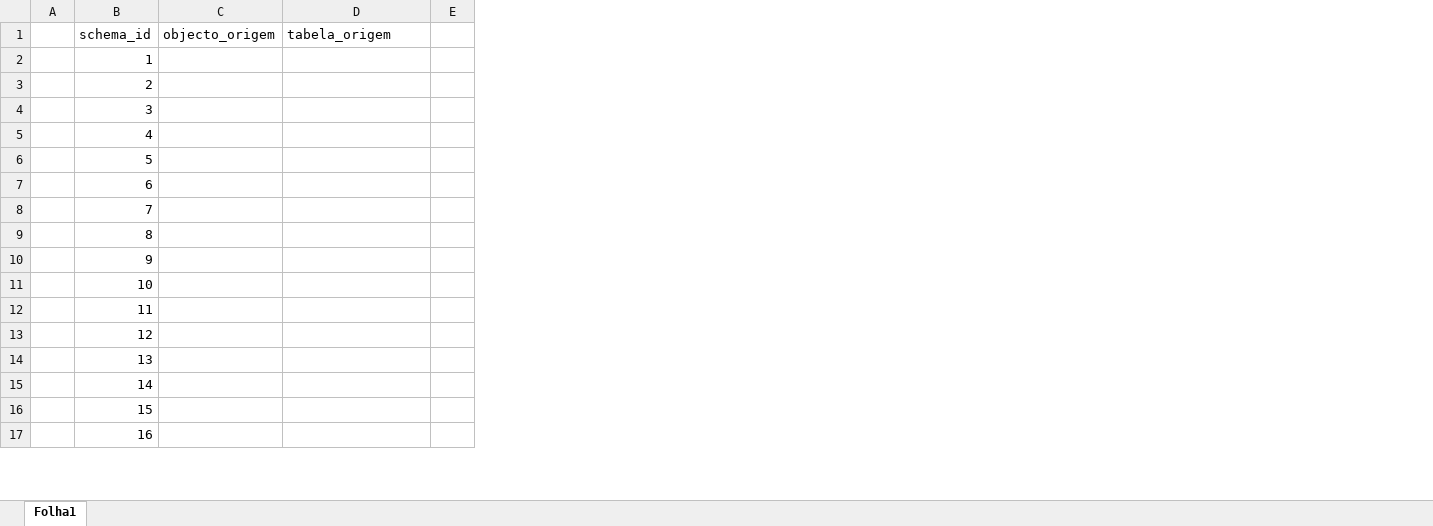
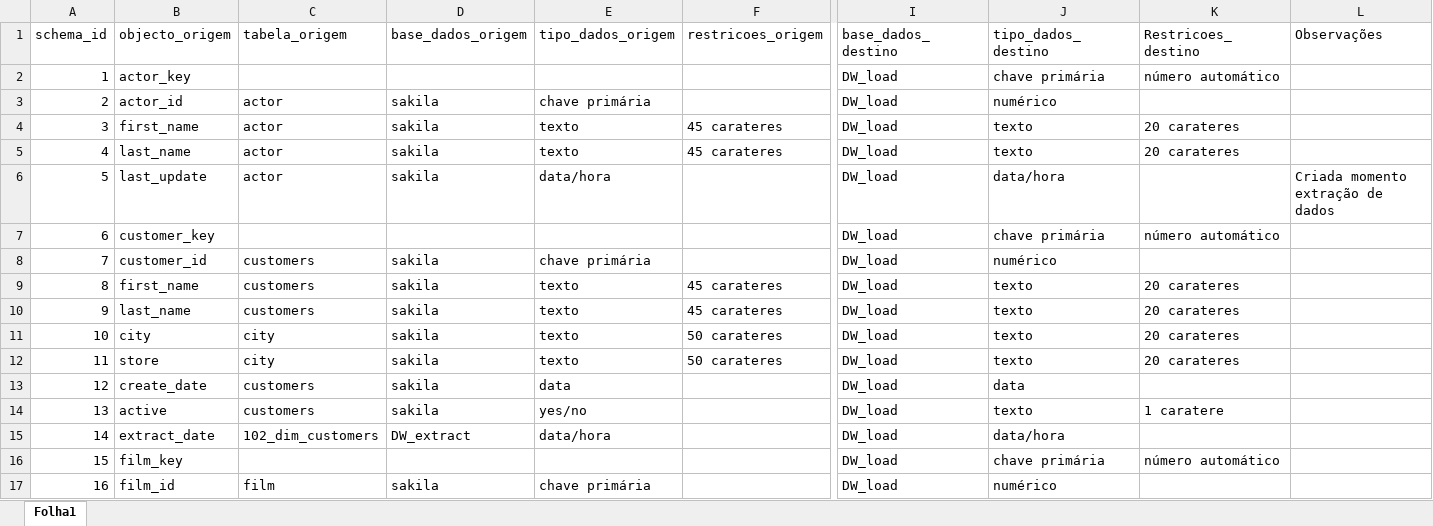
Before and after one commit to pemisena/Projeto-de-Engenharia-Informatica-2019-20, an Excel workbook: PEI_DW/DW_Schema.xlsx, sheet Folha1, drawn as a sheet; only a part is shown, gaps mark what is left out; values as stored, in another font and other column widths than the file's, no cell formats; removed rows and columns are numbered as before the commit, all else as after; the diff covers the shown part only; the diff names each change by its address in the sheet, - before the commit and + after, or states it on an @@ line.

```diff
--- a/PEI_DW/DW_Schema.xlsx (sheet Folha1)
+++ b/PEI_DW/DW_Schema.xlsx (sheet Folha1)
-column A, empty
-column E, empty
+column D (base_dados_origem), rows 3-17: sakila | sakila | sakila | sakila |  | sakila | sakila | sakila | sakila | sakila | sakila | sakila | DW_extract |  | sakila
+column E (tipo_dados_origem), rows 3-17: chave primária | texto | texto | data/hora |  | chave primária | texto | texto | texto | texto | data | yes/no | data/hora |  | chave primária
+column F (restricoes_origem), rows 4-12: 45 carateres | 45 carateres |  |  |  | 45 carateres | 45 carateres | 50 carateres | 50 carateres
+column I (base_dados_destino), rows 2-17: all DW_load
+column J (tipo_dados_destino), rows 2-17: chave primária | numérico | texto | texto | data/hora | chave primária | numérico | texto | texto | texto | texto | data | texto | data/hora | chave primária | numérico
+column K (Restricoes_destino), rows 2-16: número automático |  | 20 carateres | 20 carateres |  | número automático |  | 20 carateres | 20 carateres | 20 carateres | 20 carateres |  | 1 caratere |  | número automático
+column L (Observações), row 6: Criada momento extração de dados
-B2 (objecto_origem): (empty)
+B2 (objecto_origem): actor_key
-B3 (objecto_origem): (empty)
+B3 (objecto_origem): actor_id
-C3:C6 (tabela_origem): (empty)
+C3:C6 (tabela_origem): actor
-B4 (objecto_origem): (empty)
+B4 (objecto_origem): first_name
-B5 (objecto_origem): (empty)
+B5 (objecto_origem): last_name
-B6 (objecto_origem): (empty)
+B6 (objecto_origem): last_update
-B7 (objecto_origem): (empty)
+B7 (objecto_origem): customer_key
-B8 (objecto_origem): (empty)
+B8 (objecto_origem): customer_id
-C8:C10 (tabela_origem): (empty)
+C8:C10 (tabela_origem): customers
-B9 (objecto_origem): (empty)
+B9 (objecto_origem): first_name
-B10 (objecto_origem): (empty)
+B10 (objecto_origem): last_name
-B11 (objecto_origem): (empty)
+B11 (objecto_origem): city
-C11:C12 (tabela_origem): (empty)
+C11:C12 (tabela_origem): city
-B12 (objecto_origem): (empty)
+B12 (objecto_origem): store
-B13 (objecto_origem): (empty)
+B13 (objecto_origem): create_date
-C13:C14 (tabela_origem): (empty)
+C13:C14 (tabela_origem): customers
-B14 (objecto_origem): (empty)
+B14 (objecto_origem): active
-B15 (objecto_origem): (empty)
+B15 (objecto_origem): extract_date
-C15 (tabela_origem): (empty)
+C15 (tabela_origem): 102_dim_customers
-B16 (objecto_origem): (empty)
+B16 (objecto_origem): film_key
-B17 (objecto_origem): (empty)
+B17 (objecto_origem): film_id
-C17 (tabela_origem): (empty)
+C17 (tabela_origem): film
```
Also changed, not shown: 5 added rows and 308 edited cells elsewhere in this sheet, cell formats, PEI_DW/ConstelationMatrix.xlsx, 35 other files.
